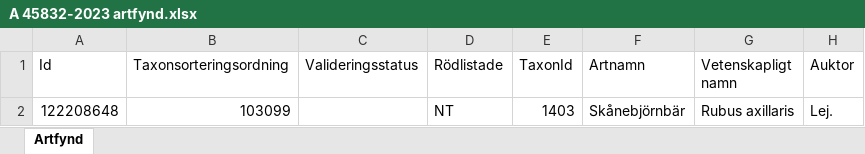
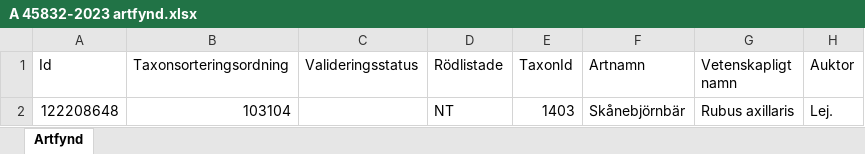
Before and after one commit to klasma/Logging_1283, an Excel workbook: artfynd/A 45832-2023 artfynd.xlsx, sheet Artfynd, drawn as a sheet; only a part is shown; values as stored, in another font and other column widths than the file's, no borders; the diff names each change by its address in the sheet, - before the commit and + after, or states it on an @@ line.

```diff
--- a/artfynd/A 45832-2023 artfynd.xlsx (sheet Artfynd)
+++ b/artfynd/A 45832-2023 artfynd.xlsx (sheet Artfynd)
-B2 (Taxonsorteringsordning): 103099
+B2 (Taxonsorteringsordning): 103104
```
Also changed, not shown: artfynd/A 13467-2023 artfynd.xlsx, artfynd/A 45325-2025 artfynd.xlsx, 15 other files.
